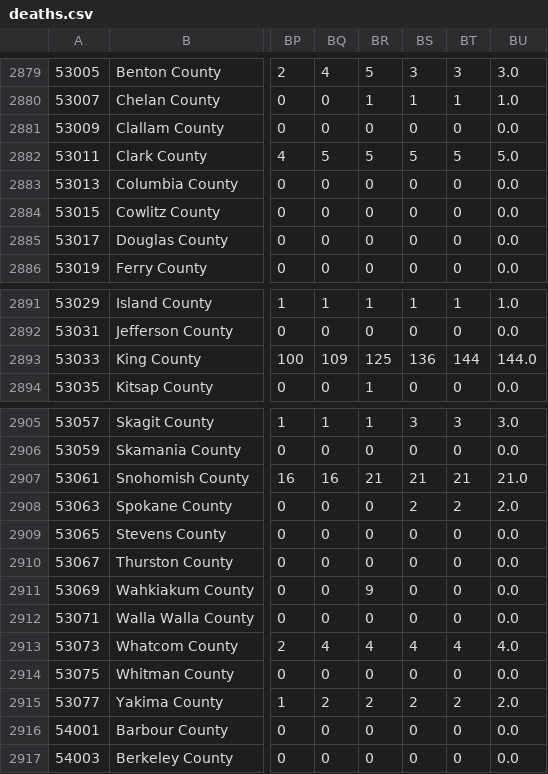
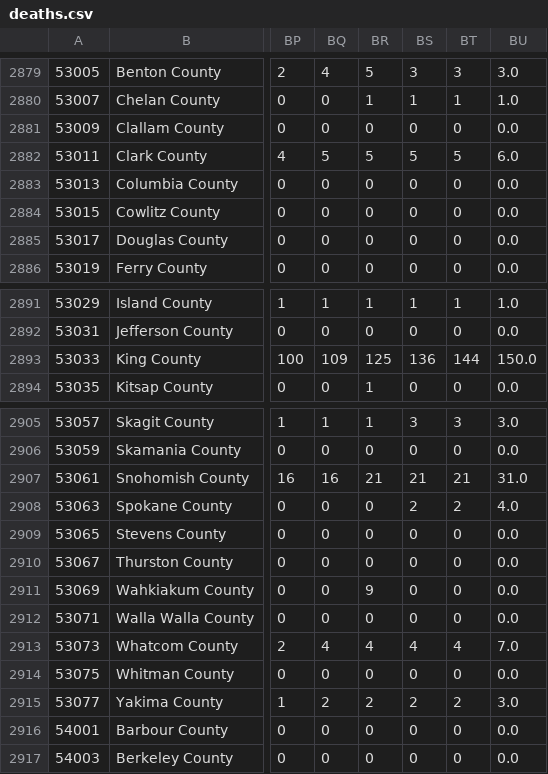
Before and after one commit to Yu-Group/covid19-severity-prediction, a CSV file: data/usafacts/deaths.csv, drawn as a sheet; only a part is shown, gaps mark what is left out; the diff names each change by its address in the sheet, - before the commit and + after, or states it on an @@ line.

Commit message:
update usafacts deaths and confirmed cases

```diff
--- a/data/usafacts/deaths.csv
+++ b/data/usafacts/deaths.csv
-BU2882: 5.0
+BU2882: 6.0
-BU2893: 144.0
+BU2893: 150.0
-BU2907: 21.0
+BU2907: 31.0
-BU2908: 2.0
+BU2908: 4.0
-BU2913: 4.0
+BU2913: 7.0
-BU2915: 2.0
+BU2915: 3.0
```
